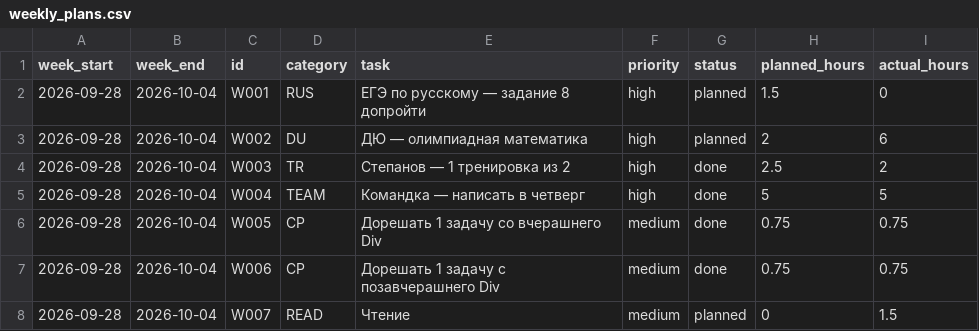
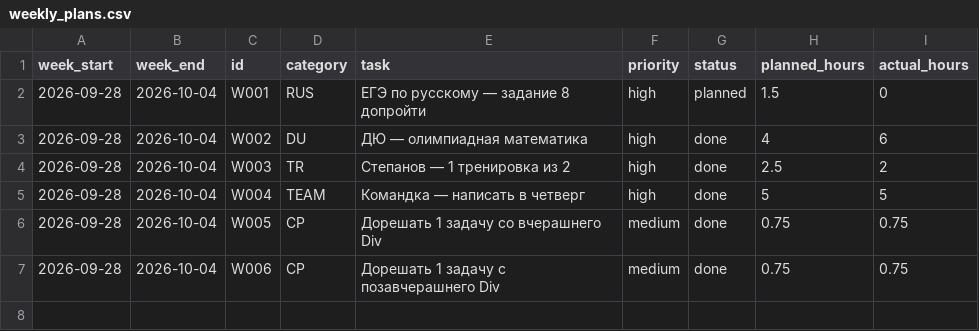
Before and after one commit to ponponin/dashboard, a CSV file: archive/28.09/data/weekly_plans.csv, drawn as a sheet.

Commit message:
Fix previous week task statuses and plan

```diff
--- a/archive/28.09/data/weekly_plans.csv
+++ b/archive/28.09/data/weekly_plans.csv
@@ -2,3 +2,3 @@ week_start,week_end,id,category,task,priority,status,planned_hours,actual_hours
 2026-09-28,2026-10-04,W001,RUS,ЕГЭ по русскому — задание 8 допройти,high,planned,1.5,0
-2026-09-28,2026-10-04,W002,DU,ДЮ — олимпиадная математика,high,planned,2,6
+2026-09-28,2026-10-04,W002,DU,ДЮ — олимпиадная математика,high,done,4,6
 2026-09-28,2026-10-04,W003,TR,Степанов — 1 тренировка из 2,high,done,2.5,2
@@ -7,2 +7 @@ week_start,week_end,id,category,task,priority,status,planned_hours,actual_hours
 2026-09-28,2026-10-04,W006,CP,Дорешать 1 задачу с позавчерашнего Div,medium,done,0.75,0.75
-2026-09-28,2026-10-04,W007,READ,Чтение,medium,planned,0,1.5
```
